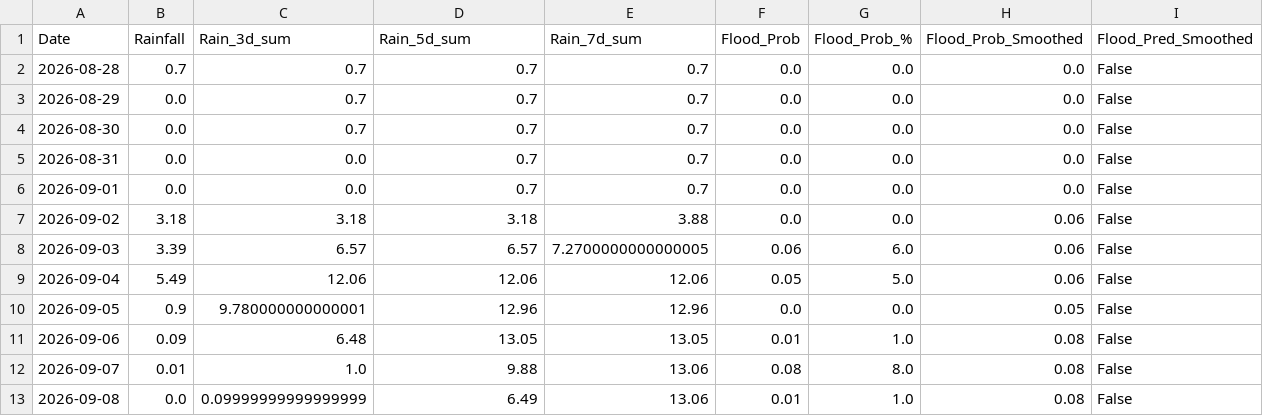
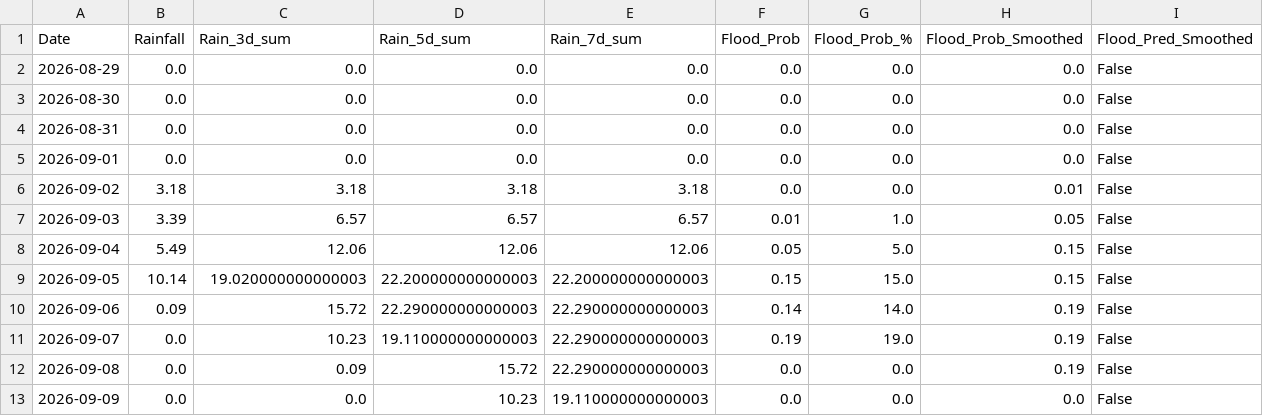
Before and after one commit to jajoojay/Matsya-Flood-detector, a CSV file: backend/csv_generator/flood_prediction.csv, drawn as a sheet.

```diff
--- a/backend/csv_generator/flood_prediction.csv
+++ b/backend/csv_generator/flood_prediction.csv
@@ -1,13 +1,13 @@
 Date,Rainfall,Rain_3d_sum,Rain_5d_sum,Rain_7d_sum,Flood_Prob,Flood_Prob_%,Flood_Prob_Smoothed,Flood_Pred_Smoothed
-2026-08-28,0.7,0.7,0.7,0.7,0.0,0.0,0.0,False
-2026-08-29,0.0,0.7,0.7,0.7,0.0,0.0,0.0,False
-2026-08-30,0.0,0.7,0.7,0.7,0.0,0.0,0.0,False
-2026-08-31,0.0,0.0,0.7,0.7,0.0,0.0,0.0,False
-2026-09-01,0.0,0.0,0.7,0.7,0.0,0.0,0.0,False
-2026-09-02,3.18,3.18,3.18,3.88,0.0,0.0,0.06,False
-2026-09-03,3.39,6.57,6.57,7.2700000000000005,0.06,6.0,0.06,False
-2026-09-04,5.49,12.06,12.06,12.06,0.05,5.0,0.06,False
-2026-09-05,0.9,9.780000000000001,12.96,12.96,0.0,0.0,0.05,False
-2026-09-06,0.09,6.48,13.05,13.05,0.01,1.0,0.08,False
-2026-09-07,0.01,1.0,9.88,13.06,0.08,8.0,0.08,False
-2026-09-08,0.0,0.09999999999999999,6.49,13.06,0.01,1.0,0.08,False
+2026-08-29,0.0,0.0,0.0,0.0,0.0,0.0,0.0,False
+2026-08-30,0.0,0.0,0.0,0.0,0.0,0.0,0.0,False
+2026-08-31,0.0,0.0,0.0,0.0,0.0,0.0,0.0,False
+2026-09-01,0.0,0.0,0.0,0.0,0.0,0.0,0.0,False
+2026-09-02,3.18,3.18,3.18,3.18,0.0,0.0,0.01,False
+2026-09-03,3.39,6.57,6.57,6.57,0.01,1.0,0.05,False
+2026-09-04,5.49,12.06,12.06,12.06,0.05,5.0,0.15,False
+2026-09-05,10.14,19.020000000000003,22.200000000000003,22.200000000000003,0.15,15.0,0.15,False
+2026-09-06,0.09,15.72,22.290000000000003,22.290000000000003,0.14,14.0,0.19,False
+2026-09-07,0.0,10.23,19.110000000000003,22.290000000000003,0.19,19.0,0.19,False
+2026-09-08,0.0,0.09,15.72,22.290000000000003,0.0,0.0,0.19,False
+2026-09-09,0.0,0.0,10.23,19.110000000000003,0.0,0.0,0.0,False
```
Also changed, not shown: backend/flood_detector/flood_forecast.csv, 3 other files.
